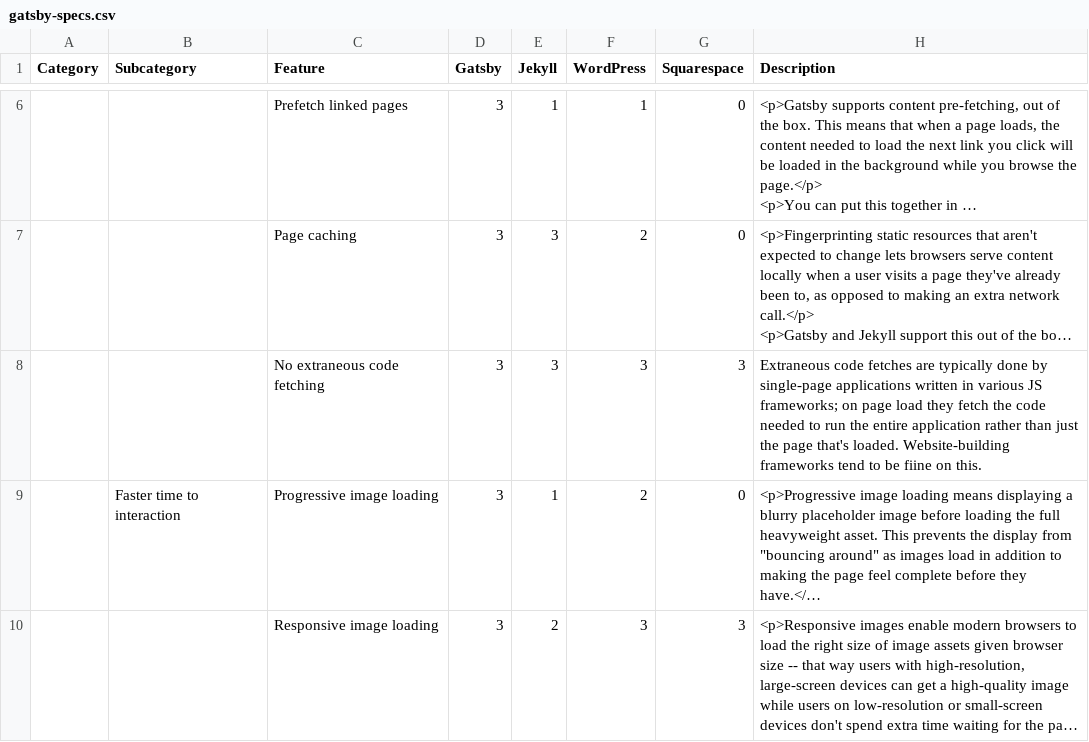
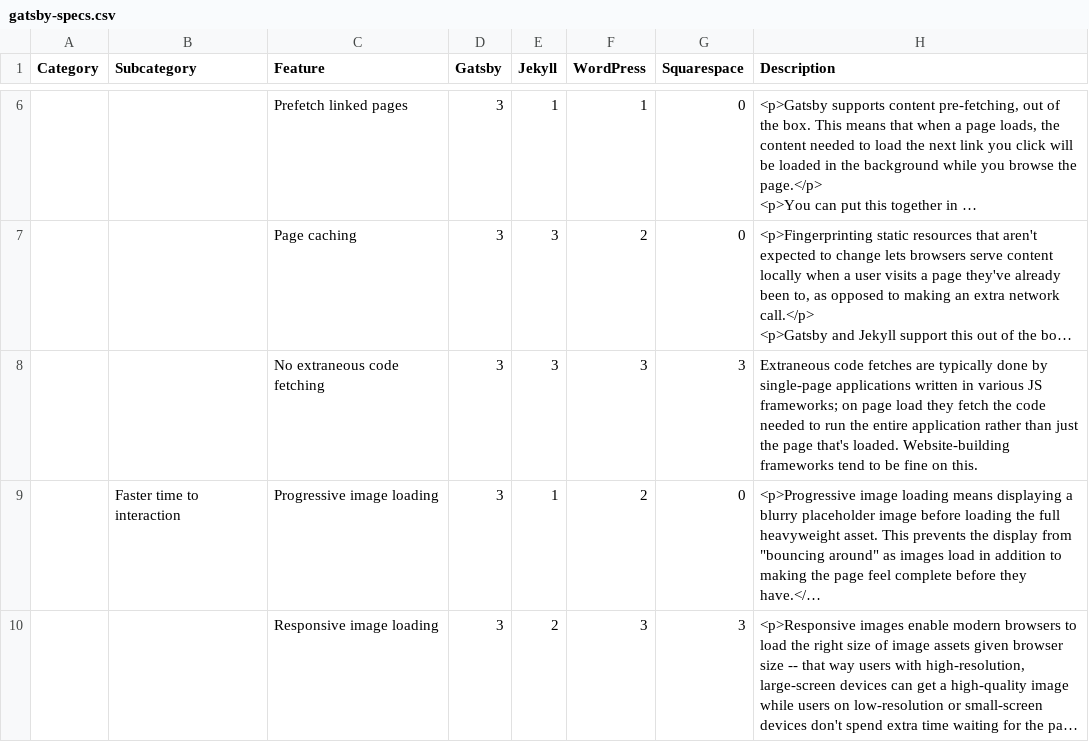
Before and after one commit to JamesDerr/gatsby, a CSV file: docs/features/gatsby-specs.csv, drawn as a sheet; only a part is shown, gaps mark what is left out; long unchanged cells end in …; the diff names each change by its address in the sheet, - before the commit and + after, or states it on an @@ line.

Commit message:
Fix typo in gatsby-specs.csv (#11220)
Noticed this small typo on the Features page so I thought I'd send a PR :-)

```diff
--- a/docs/features/gatsby-specs.csv
+++ b/docs/features/gatsby-specs.csv
-H8 (Description): …to be fiine on this.
+H8 (Description): …to be fine on this.
```
